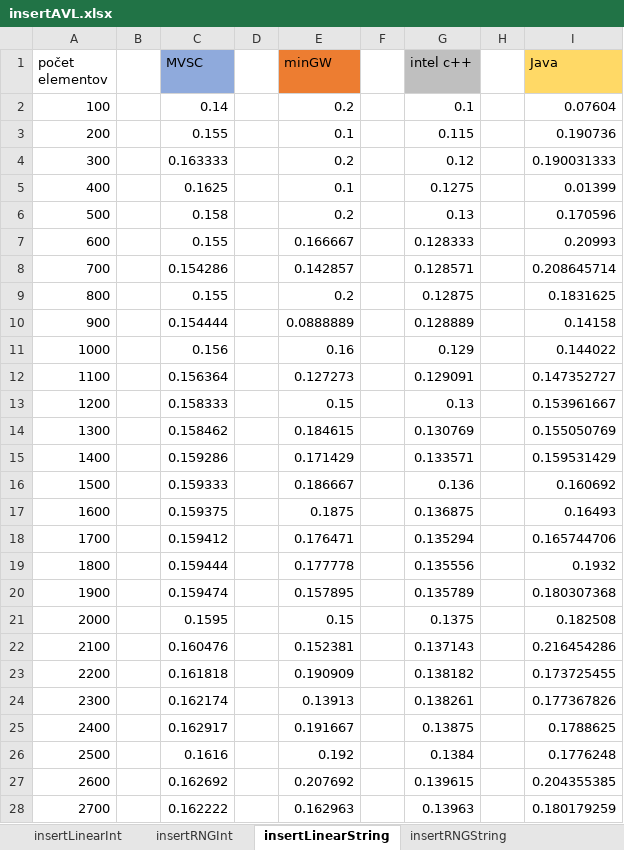
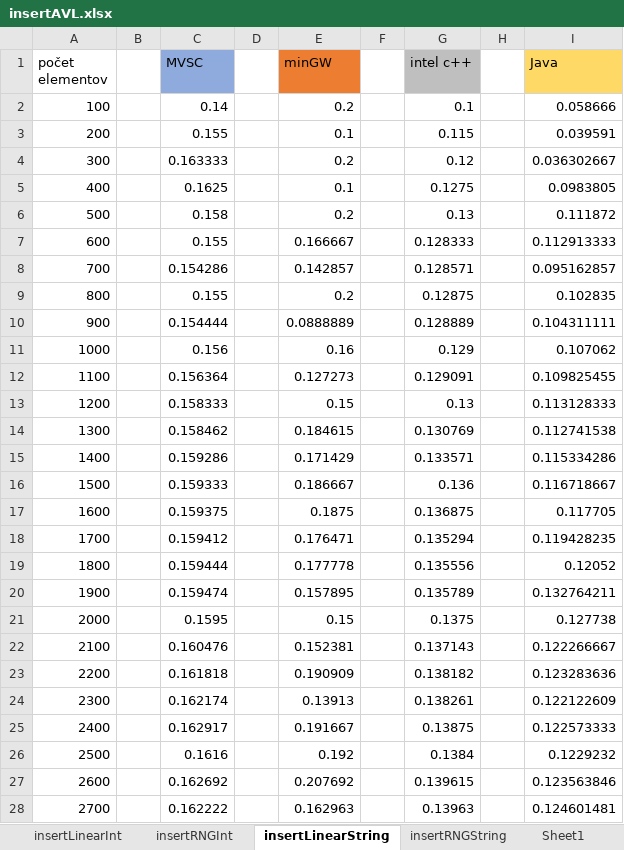
Before and after one commit to chasose/BC_SBTrees, an Excel workbook: BC_SBTrees/CSV_tests/BC_analyze/AVL_tree/insertAVL.xlsx, sheet insertLinearString, drawn as a sheet; only a part is shown; values as stored, in another font and other column widths than the file's, no borders; charts and pictures not drawn; the diff covers the shown part only; the diff names each change by its address in the sheet, - before the commit and + after, or states it on an @@ line.

```diff
--- a/BC_SBTrees/CSV_tests/BC_analyze/AVL_tree/insertAVL.xlsx (sheet insertLinearString)
+++ b/BC_SBTrees/CSV_tests/BC_analyze/AVL_tree/insertAVL.xlsx (sheet insertLinearString)
+sheet tab: Sheet1
-I2 (Java): 0.07604
+I2 (Java): 0.058666
-I3 (Java): 0.190736
+I3 (Java): 0.039591
-I4 (Java): 0.190031333
+I4 (Java): 0.036302667
-I5 (Java): 0.01399
+I5 (Java): 0.0983805
-I6 (Java): 0.170596
+I6 (Java): 0.111872
-I7 (Java): 0.20993
+I7 (Java): 0.112913333
-I8 (Java): 0.208645714
+I8 (Java): 0.095162857
-I9 (Java): 0.1831625
+I9 (Java): 0.102835
-I10 (Java): 0.14158
+I10 (Java): 0.104311111
-I11 (Java): 0.144022
+I11 (Java): 0.107062
-I12 (Java): 0.147352727
+I12 (Java): 0.109825455
-I13 (Java): 0.153961667
+I13 (Java): 0.113128333
-I14 (Java): 0.155050769
+I14 (Java): 0.112741538
-I15 (Java): 0.159531429
+I15 (Java): 0.115334286
-I16 (Java): 0.160692
+I16 (Java): 0.116718667
-I17 (Java): 0.16493
+I17 (Java): 0.117705
-I18 (Java): 0.165744706
+I18 (Java): 0.119428235
-I19 (Java): 0.1932
+I19 (Java): 0.12052
-I20 (Java): 0.180307368
+I20 (Java): 0.132764211
-I21 (Java): 0.182508
+I21 (Java): 0.127738
-I22 (Java): 0.216454286
+I22 (Java): 0.122266667
-I23 (Java): 0.173725455
+I23 (Java): 0.123283636
-I24 (Java): 0.177367826
+I24 (Java): 0.122122609
-I25 (Java): 0.1788625
+I25 (Java): 0.122573333
-I26 (Java): 0.1776248
+I26 (Java): 0.1229232
-I27 (Java): 0.204355385
+I27 (Java): 0.123563846
-I28 (Java): 0.180179259
+I28 (Java): 0.124601481
```
Also changed, not shown: 759 edited cells elsewhere in this sheet, sheet insertLinearInt, sheet insertRNGInt, sheet insertRNGString, charts or pictures, BC_SBTrees/CSV_tests/BC_analyze/AVL_tree/removeAVL.xlsx, BC_SBTrees/CSV_tests/BC_analyze/MAP/removeMAP.xlsx, 49 other files.
